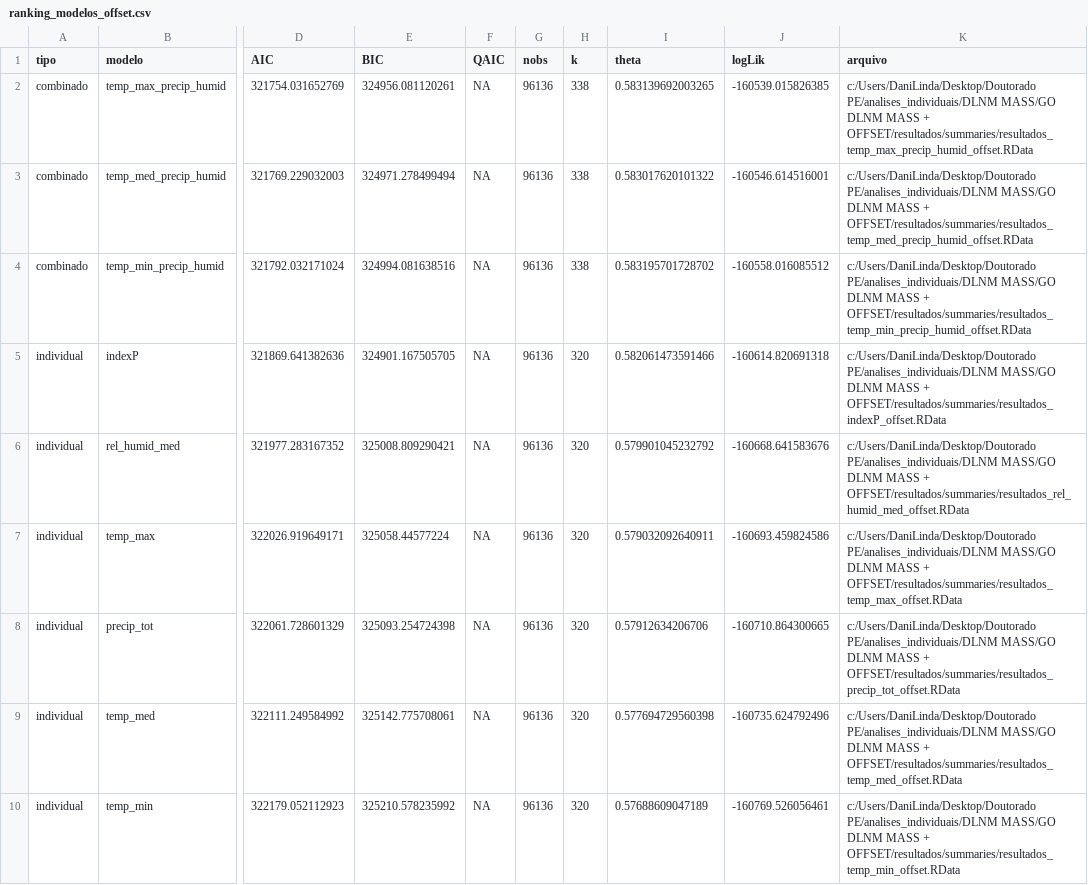
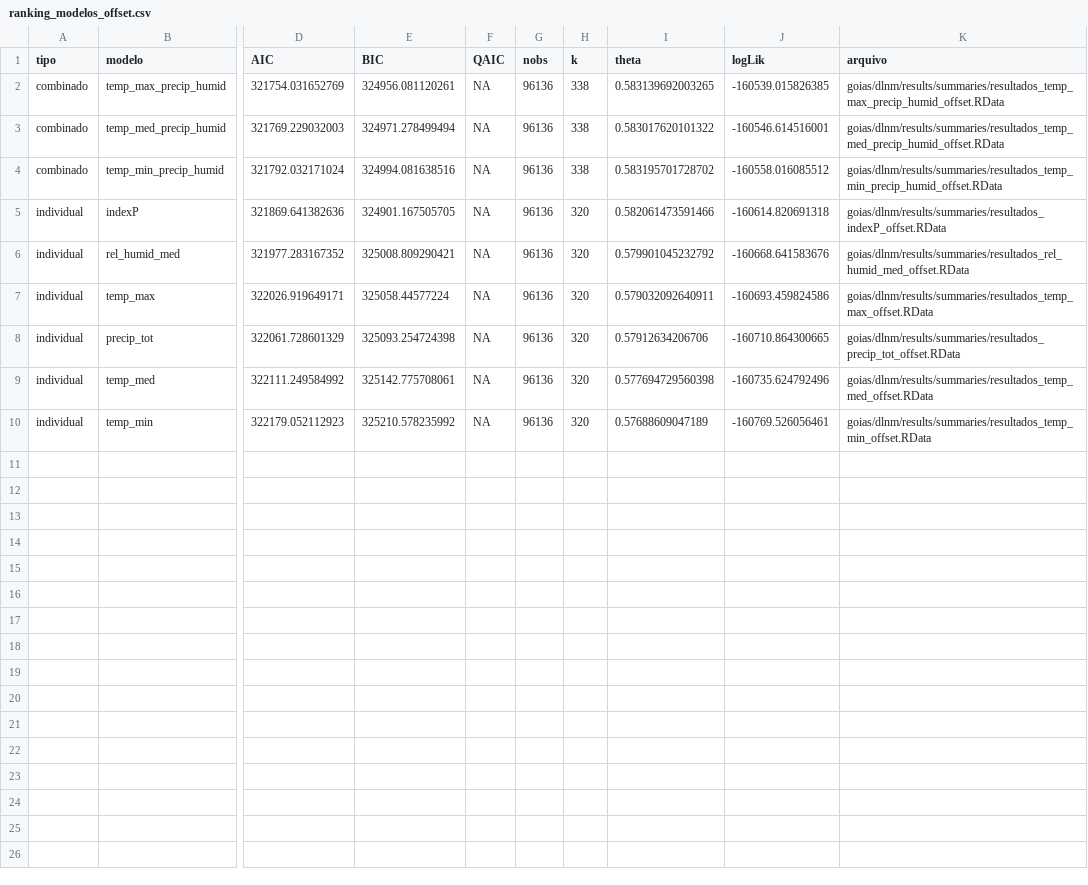
Before and after one commit to danielly-barbosa/dengue-climate-brazil-states, a CSV file: goias/dlnm/results/summaries/ranking_modelos_offset.csv, drawn as a sheet; only a part is shown, gaps mark what is left out; the diff names each change by its address in the sheet, - before the commit and + after, or states it on an @@ line.

```diff
--- a/goias/dlnm/results/summaries/ranking_modelos_offset.csv
+++ b/goias/dlnm/results/summaries/ranking_modelos_offset.csv
-K2 (arquivo): c:/Users/DaniLinda/Desktop/Doutorado PE/analises_individuais/DLNM MASS/GO DLNM MASS + OFFSET/resultados/summaries/resultados_temp_max_precip_humid_offset.RData
+K2 (arquivo): goias/dlnm/results/summaries/resultados_temp_max_precip_humid_offset.RData
-K3 (arquivo): c:/Users/DaniLinda/Desktop/Doutorado PE/analises_individuais/DLNM MASS/GO DLNM MASS + OFFSET/resultados/summaries/resultados_temp_med_precip_humid_offset.RData
+K3 (arquivo): goias/dlnm/results/summaries/resultados_temp_med_precip_humid_offset.RData
-K4 (arquivo): c:/Users/DaniLinda/Desktop/Doutorado PE/analises_individuais/DLNM MASS/GO DLNM MASS + OFFSET/resultados/summaries/resultados_temp_min_precip_humid_offset.RData
+K4 (arquivo): goias/dlnm/results/summaries/resultados_temp_min_precip_humid_offset.RData
-K5 (arquivo): c:/Users/DaniLinda/Desktop/Doutorado PE/analises_individuais/DLNM MASS/GO DLNM MASS + OFFSET/resultados/summaries/resultados_indexP_offset.RData
+K5 (arquivo): goias/dlnm/results/summaries/resultados_indexP_offset.RData
-K6 (arquivo): c:/Users/DaniLinda/Desktop/Doutorado PE/analises_individuais/DLNM MASS/GO DLNM MASS + OFFSET/resultados/summaries/resultados_rel_humid_med_offset.RData
+K6 (arquivo): goias/dlnm/results/summaries/resultados_rel_humid_med_offset.RData
-K7 (arquivo): c:/Users/DaniLinda/Desktop/Doutorado PE/analises_individuais/DLNM MASS/GO DLNM MASS + OFFSET/resultados/summaries/resultados_temp_max_offset.RData
+K7 (arquivo): goias/dlnm/results/summaries/resultados_temp_max_offset.RData
-K8 (arquivo): c:/Users/DaniLinda/Desktop/Doutorado PE/analises_individuais/DLNM MASS/GO DLNM MASS + OFFSET/resultados/summaries/resultados_precip_tot_offset.RData
+K8 (arquivo): goias/dlnm/results/summaries/resultados_precip_tot_offset.RData
-K9 (arquivo): c:/Users/DaniLinda/Desktop/Doutorado PE/analises_individuais/DLNM MASS/GO DLNM MASS + OFFSET/resultados/summaries/resultados_temp_med_offset.RData
+K9 (arquivo): goias/dlnm/results/summaries/resultados_temp_med_offset.RData
-K10 (arquivo): c:/Users/DaniLinda/Desktop/Doutorado PE/analises_individuais/DLNM MASS/GO DLNM MASS + OFFSET/resultados/summaries/resultados_temp_min_offset.RData
+K10 (arquivo): goias/dlnm/results/summaries/resultados_temp_min_offset.RData
```
Also changed, not shown: goias/dlnm/results/summaries/ranking_modelos_por_BIC_offset.csv, rio_de_janeiro/dlnm/results/summaries/ranking_modelos_offset.csv, 53 other files.
